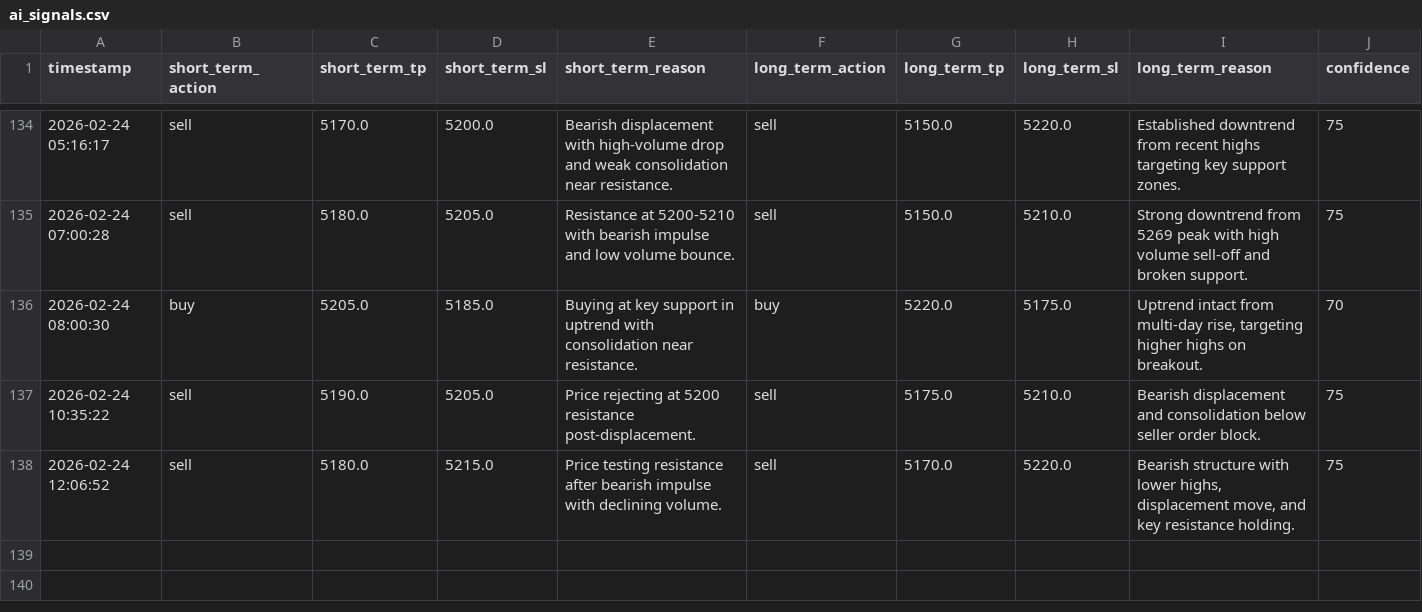
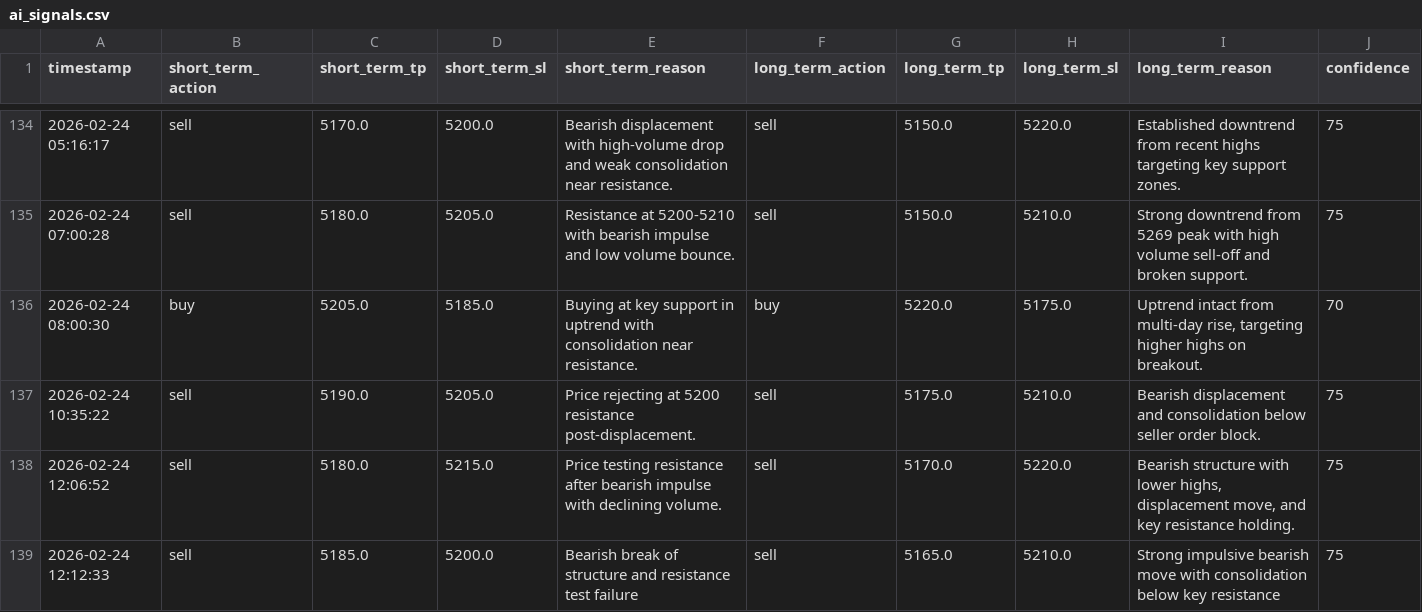
Before and after one commit to jjlabor832026-ui/ai-xau-signals, a CSV file: ai_signals.csv, drawn as a sheet; only a part is shown, gaps mark what is left out; rows hold the shown columns only; the diff names each change by its address in the sheet, - before the commit and + after, or states it on an @@ line.

```diff
--- a/ai_signals.csv
+++ b/ai_signals.csv
+row 139: 2026-02-24 12:12:33 | sell | 5185.0 | 5200.0 | Bearish break of structure and resistance test failure | sell | 5165.0 | 5210.0 | Strong impulsive bearish move with consolidation below key resistance | 75
```
